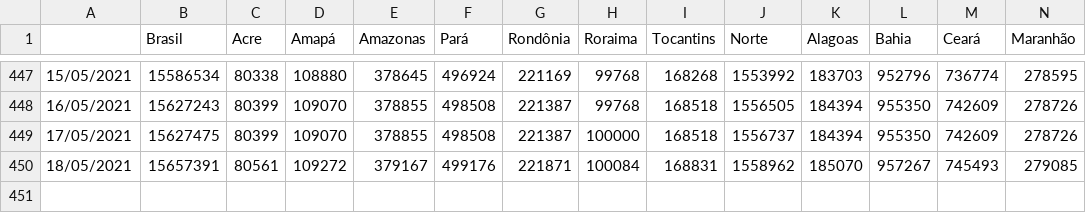
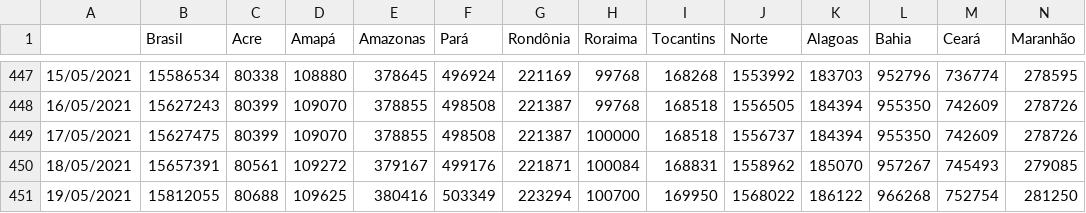
Before and after one commit to henriquemor/covid19-Brazil-timeseries, a CSV file: transp-confirmed.csv, drawn as a sheet; only a part is shown, gaps mark what is left out; rows hold the shown columns only; the diff names each change by its address in the sheet, - before the commit and + after, or states it on an @@ line.

Commit message:
chore: Update data from sheets

```diff
--- a/transp-confirmed.csv
+++ b/transp-confirmed.csv
+row 451: 19/05/2021 | 15812055 | 80688 | 109625 | 380416 | 503349 | 223294 | 100700 | 169950 | 1568022 | 186122 | 966268 | 752754 | 281250
```
Also changed, not shown: confirmed-cases.csv, confirmed-new.csv, 5 other files.
